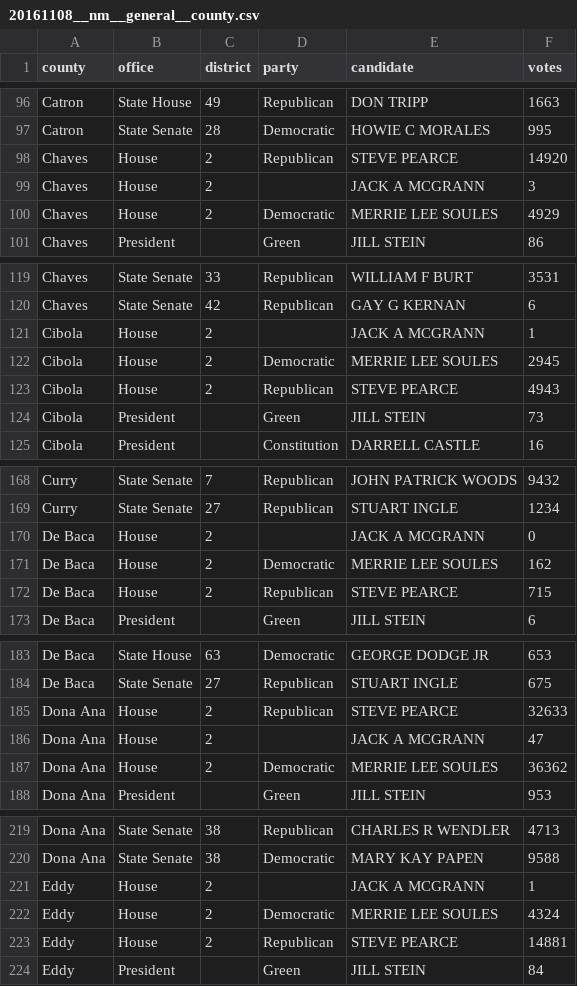
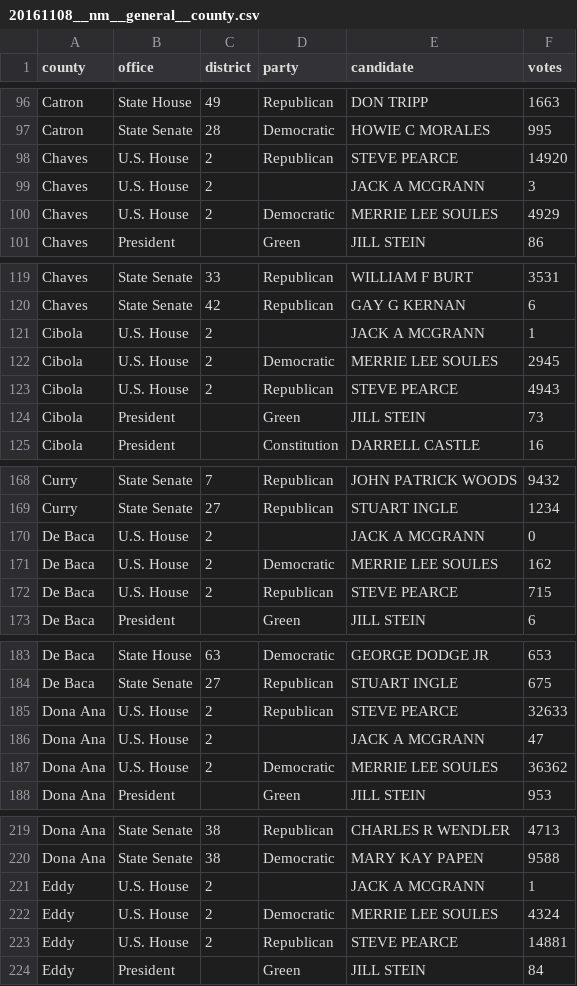
Before and after one commit to openelections/openelections-data-nm, a CSV file: 2016/20161108__nm__general__county.csv, drawn as a sheet; only a part is shown, gaps mark what is left out; the diff covers the shown part only.

Commit message:
standardized office names

```diff
--- a/2016/20161108__nm__general__county.csv
+++ b/2016/20161108__nm__general__county.csv
@@ -97,5 +97,5 @@ Catron,State House,49,Republican,DON TRIPP,1663
 Catron,State Senate,28,Democratic,HOWIE C MORALES,995
-Chaves,House,2,Republican,STEVE PEARCE,14920
-Chaves,House,2,,JACK A MCGRANN,3
-Chaves,House,2,Democratic,MERRIE LEE SOULES,4929
+Chaves,U.S. House,2,Republican,STEVE PEARCE,14920
+Chaves,U.S. House,2,,JACK A MCGRANN,3
+Chaves,U.S. House,2,Democratic,MERRIE LEE SOULES,4929
 Chaves,President,,Green,JILL STEIN,86
@@ -120,5 +120,5 @@ Chaves,State Senate,33,Republican,WILLIAM F BURT,3531
 Chaves,State Senate,42,Republican,GAY G KERNAN,6
-Cibola,House,2,,JACK A MCGRANN,1
-Cibola,House,2,Democratic,MERRIE LEE SOULES,2945
-Cibola,House,2,Republican,STEVE PEARCE,4943
+Cibola,U.S. House,2,,JACK A MCGRANN,1
+Cibola,U.S. House,2,Democratic,MERRIE LEE SOULES,2945
+Cibola,U.S. House,2,Republican,STEVE PEARCE,4943
 Cibola,President,,Green,JILL STEIN,73
@@ -169,5 +169,5 @@ Curry,State Senate,7,Republican,JOHN PATRICK WOODS,9432
 Curry,State Senate,27,Republican,STUART INGLE,1234
-De Baca,House,2,,JACK A MCGRANN,0
-De Baca,House,2,Democratic,MERRIE LEE SOULES,162
-De Baca,House,2,Republican,STEVE PEARCE,715
+De Baca,U.S. House,2,,JACK A MCGRANN,0
+De Baca,U.S. House,2,Democratic,MERRIE LEE SOULES,162
+De Baca,U.S. House,2,Republican,STEVE PEARCE,715
 De Baca,President,,Green,JILL STEIN,6
@@ -184,5 +184,5 @@ De Baca,State House,63,Democratic,GEORGE DODGE JR,653
 De Baca,State Senate,27,Republican,STUART INGLE,675
-Dona Ana,House,2,Republican,STEVE PEARCE,32633
-Dona Ana,House,2,,JACK A MCGRANN,47
-Dona Ana,House,2,Democratic,MERRIE LEE SOULES,36362
+Dona Ana,U.S. House,2,Republican,STEVE PEARCE,32633
+Dona Ana,U.S. House,2,,JACK A MCGRANN,47
+Dona Ana,U.S. House,2,Democratic,MERRIE LEE SOULES,36362
 Dona Ana,President,,Green,JILL STEIN,953
@@ -220,5 +220,5 @@ Dona Ana,State Senate,38,Republican,CHARLES R WENDLER,4713
 Dona Ana,State Senate,38,Democratic,MARY KAY PAPEN,9588
-Eddy,House,2,,JACK A MCGRANN,1
-Eddy,House,2,Democratic,MERRIE LEE SOULES,4324
-Eddy,House,2,Republican,STEVE PEARCE,14881
+Eddy,U.S. House,2,,JACK A MCGRANN,1
+Eddy,U.S. House,2,Democratic,MERRIE LEE SOULES,4324
+Eddy,U.S. House,2,Republican,STEVE PEARCE,14881
 Eddy,President,,Green,JILL STEIN,84
```
Also changed, not shown: 84 edited cells elsewhere in this file, 2016/20160607__nm__primary__county.csv, 3 other files.
